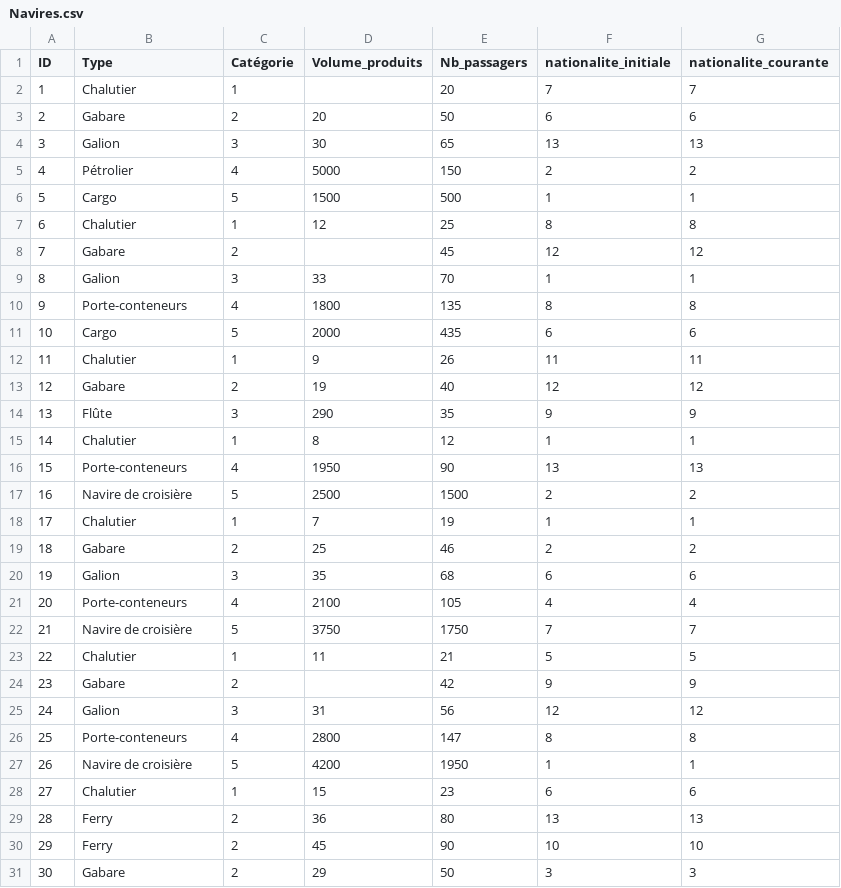
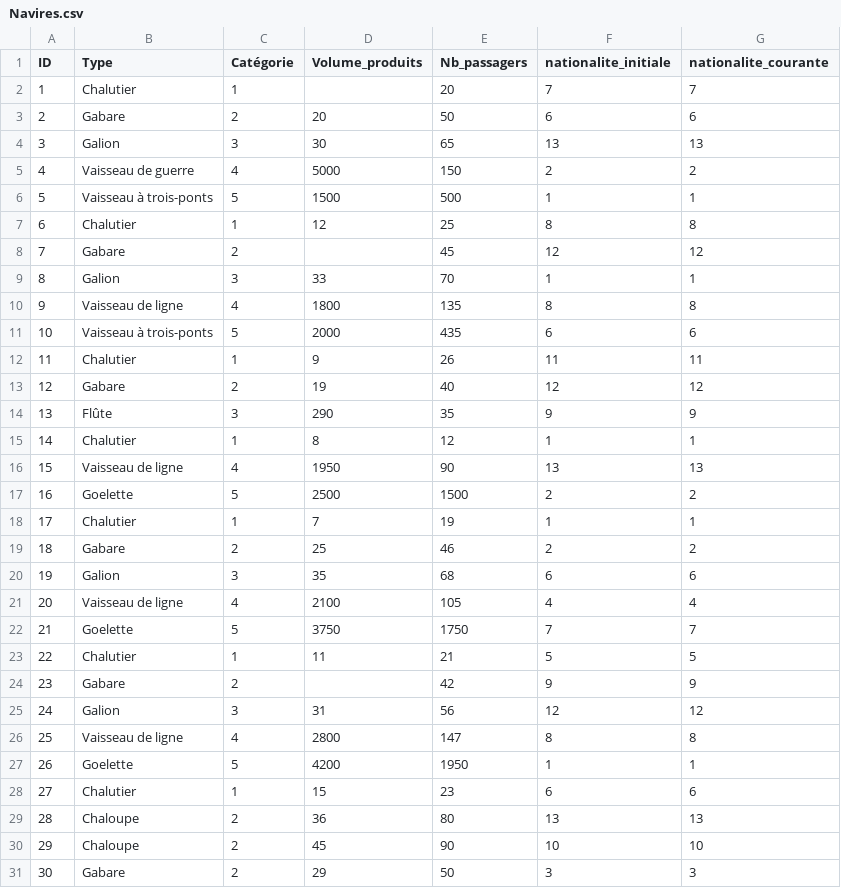
Before and after one commit to yahyahfd/Database-commerce-maritime-XVIIIe, a CSV file: CSV/Navires.csv, drawn as a sheet.

Commit message:
updating navires csv

```diff
--- a/CSV/Navires.csv
+++ b/CSV/Navires.csv
@@ -4,4 +4,4 @@ ID,Type,Catégorie,Volume_produits,Nb_passagers,nationalite_initiale,nationalite
 3,Galion,3,30,65,13,13
-4,Pétrolier,4,5000,150,2,2
-5,Cargo,5,1500,500,1,1
+4,Vaisseau de guerre,4,5000,150,2,2
+5,Vaisseau à trois-ponts,5,1500,500,1,1
 6,Chalutier,1,12,25,8,8
@@ -9,4 +9,4 @@ ID,Type,Catégorie,Volume_produits,Nb_passagers,nationalite_initiale,nationalite
 8,Galion,3,33,70,1,1
-9,Porte-conteneurs,4,1800,135,8,8
-10,Cargo,5,2000,435,6,6
+9,Vaisseau de ligne,4,1800,135,8,8
+10,Vaisseau à trois-ponts,5,2000,435,6,6
 11,Chalutier,1,9,26,11,11
@@ -15,4 +15,4 @@ ID,Type,Catégorie,Volume_produits,Nb_passagers,nationalite_initiale,nationalite
 14,Chalutier,1,8,12,1,1
-15,Porte-conteneurs,4,1950,90,13,13
-16,Navire de croisière,5,2500,1500,2,2
+15,Vaisseau de ligne,4,1950,90,13,13
+16,Goelette,5,2500,1500,2,2
 17,Chalutier,1,7,19,1,1
@@ -20,4 +20,4 @@ ID,Type,Catégorie,Volume_produits,Nb_passagers,nationalite_initiale,nationalite
 19,Galion,3,35,68,6,6
-20,Porte-conteneurs,4,2100,105,4,4
-21,Navire de croisière,5,3750,1750,7,7
+20,Vaisseau de ligne,4,2100,105,4,4
+21,Goelette,5,3750,1750,7,7
 22,Chalutier,1,11,21,5,5
@@ -25,7 +25,7 @@ ID,Type,Catégorie,Volume_produits,Nb_passagers,nationalite_initiale,nationalite
 24,Galion,3,31,56,12,12
-25,Porte-conteneurs,4,2800,147,8,8
-26,Navire de croisière,5,4200,1950,1,1
+25,Vaisseau de ligne,4,2800,147,8,8
+26,Goelette,5,4200,1950,1,1
 27,Chalutier,1,15,23,6,6
-28,Ferry,2,36,80,13,13
-29,Ferry,2,45,90,10,10
+28,Chaloupe,2,36,80,13,13
+29,Chaloupe,2,45,90,10,10
 30,Gabare,2,29,50,3,3
```
